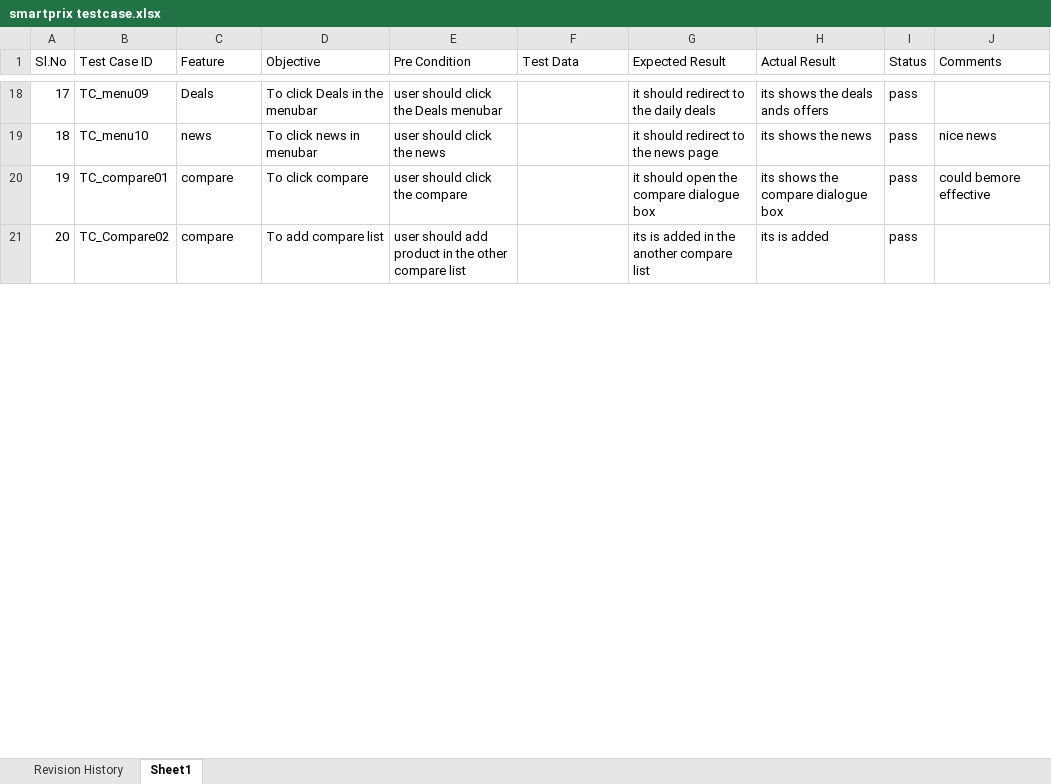
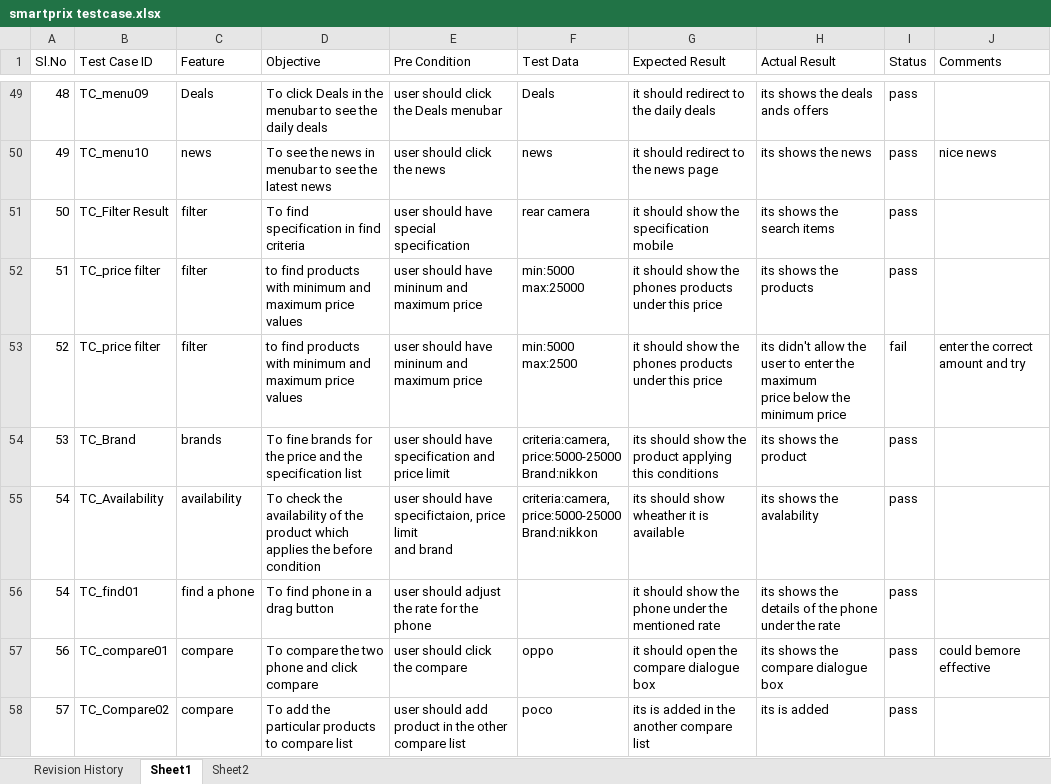
Before and after one commit to Jeni-Fernandas/Testcase, an Excel workbook: smartprix testcase.xlsx, sheet Sheet1, drawn as a sheet; only a part is shown, gaps mark what is left out; values as stored, in another font and other column widths than the file's, no cell formats; table styles not drawn; addresses are those after the commit; ↵ is a line break in a cell; the diff covers the shown part only; the diff names each change by its address in the sheet, - before the commit and + after, or states it on an @@ line.

```diff
--- a/smartprix testcase.xlsx (sheet Sheet1)
+++ b/smartprix testcase.xlsx (sheet Sheet1)
+sheet tab: Sheet2
@@ column A (Sl.No) renumbered from row 9 down @@
-D49 (Objective): To click Deals in the menubar
+D49 (Objective): To click Deals in the menubar to see the daily deals
-F49 (Test Data): (empty)
+F49 (Test Data): Deals
-D50 (Objective): To click news in menubar
+D50 (Objective): To see the news in menubar to see the latest news
-F50 (Test Data): (empty)
+F50 (Test Data): news
+row 51: 50 | TC_Filter Result | filter | To find specification in find criteria | user should have special specification | rear camera | it should show the specification mobile | its shows the search items | pass
+row 52: 51 | TC_price filter | filter | to find products with minimum and maximum price values | user should have mininum and maximum price | min:5000 ↵ max:25000 | it should show the phones products under this price | its shows the products | pass
+row 53: 52 | TC_price filter | filter | to find products with minimum and maximum price values | user should have mininum and maximum price | min:5000 ↵ max:2500 | it should show the phones products under this price | its didn't allow the user to enter the maximum ↵ price below the minimum price | fail | enter the correct amount and try
+row 54: 53 | TC_Brand | brands | To fine brands for the price and the specification list | user should have specification and price limit | criteria:camera, ↵ price:5000-25000 ↵ Brand:nikkon | its should show the product applying this conditions | its shows the product | pass
+row 55: 54 | TC_Availability | availability | To check the availability of the product which applies the before condition | user should have specifictaion, price limit ↵ and brand | criteria:camera, ↵ price:5000-25000 ↵ Brand:nikkon | its should show wheather it is available | its shows the avalability | pass
+row 56: 54 | TC_find01 | find a phone | To find phone in a drag button | user should adjust the rate for the phone |  | it should show the phone under the mentioned rate | its shows the details of the phone under the rate | pass
-D57 (Objective): To click compare
+D57 (Objective): To compare the two phone and click compare
-F57 (Test Data): (empty)
+F57 (Test Data): oppo
-D58 (Objective): To add compare list
+D58 (Objective): To add the particular products to compare list
-F58 (Test Data): (empty)
+F58 (Test Data): poco
```
Also changed, not shown: 34 added rows and 59 edited cells elsewhere in this sheet, cell formats.
